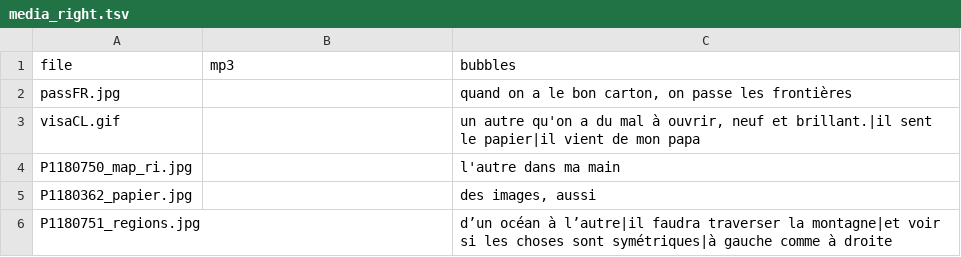
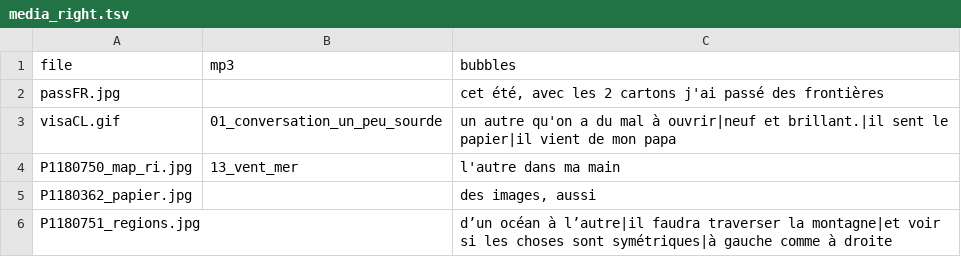
Before and after one commit to pierrejdlf/carnet, a TSV file: media_carnet/media_right.tsv, drawn as a sheet; only a part is shown.

Commit message:
right

```diff
--- a/media_carnet/media_right.tsv
+++ b/media_carnet/media_right.tsv
@@ -1,5 +1,5 @@
 file	mp3	bubbles
-passFR.jpg		quand on a le bon carton, on passe les frontières
-visaCL.gif		un autre qu'on a du mal à ouvrir, neuf et brillant.|il sent le papier|il vient de mon papa
-P1180750_map_ri.jpg		l'autre dans ma main
+passFR.jpg		cet été, avec les 2 cartons j'ai passé des frontières
+visaCL.gif	01_conversation_un_peu_sourde	un autre qu'on a du mal à ouvrir|neuf et brillant.|il sent le papier|il vient de mon papa
+P1180750_map_ri.jpg	13_vent_mer	l'autre dans ma main
 P1180362_papier.jpg		des images, aussi
```
Also changed, not shown: media_carnet/media_left.tsv, 1 other file.
